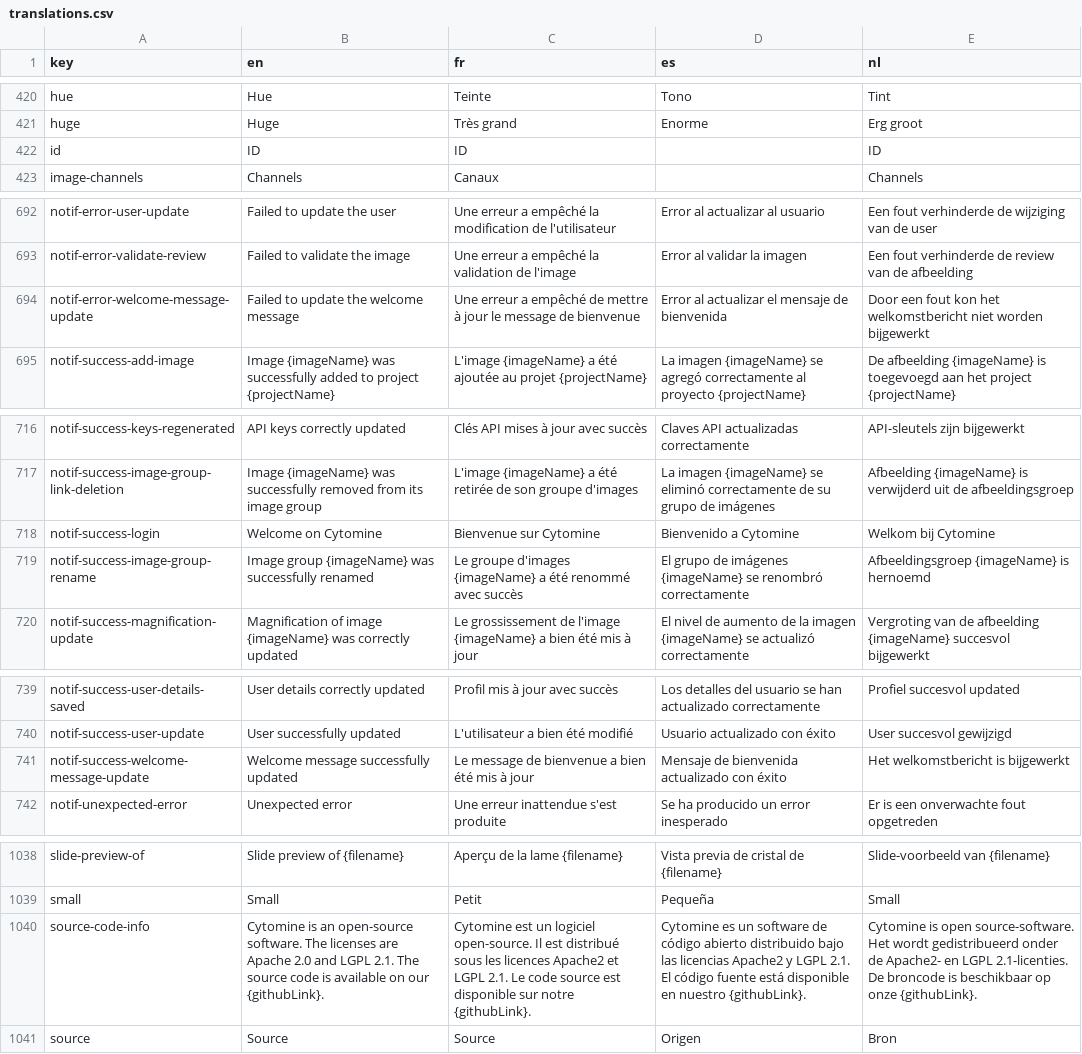
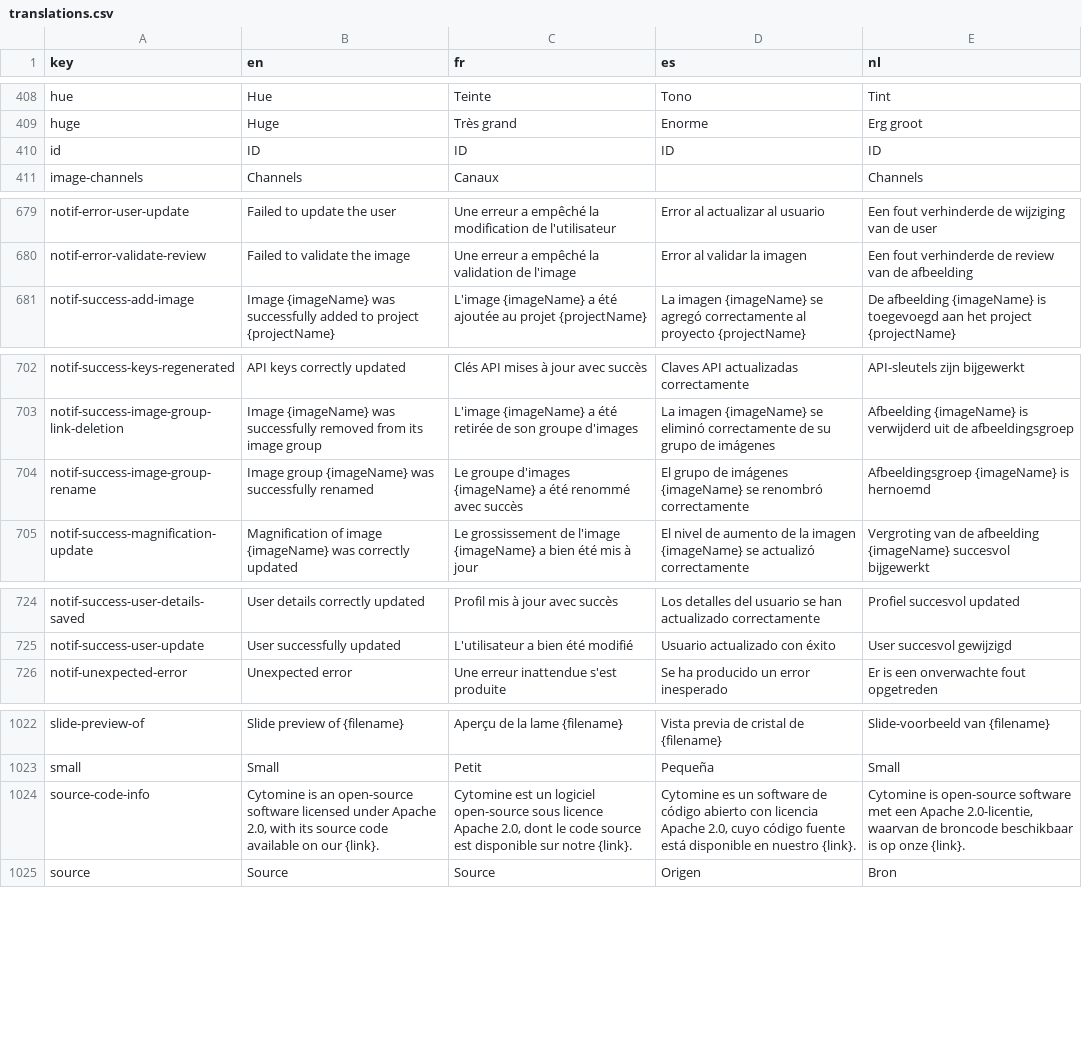
Before and after one commit to cytomine/cytomine, a CSV file: web-ui/ui/src/locales/translations.csv, drawn as a sheet; only a part is shown, gaps mark what is left out; the diff covers the shown part only.

```diff
--- a/web-ui/ui/src/locales/translations.csv
+++ b/web-ui/ui/src/locales/translations.csv
@@ -421,3 +409,3 @@ hue,Hue,Teinte,Tono,Tint
 huge,Huge,Très grand,Enorme,Erg groot
-id,ID,ID,,ID
+id,ID,ID,ID,ID
 image-channels,Channels,Canaux,,Channels
@@ -693,3 +680,2 @@ notif-error-user-update,Failed to update the user,Une erreur a empêché la modi
 notif-error-validate-review,Failed to validate the image,Une erreur a empêché la validation de l'image,Error al validar la imagen,Een fout verhinderde de review van de afbeelding
-notif-error-welcome-message-update,Failed to update the welcome message,Une erreur a empêché de mettre à jour le message de bienvenue,Error al actualizar el mensaje de bienvenida,Door een fout kon het welkomstbericht niet worden bijgewerkt
 notif-success-add-image,Image {imageName} was successfully added to project {projectName},L'image {imageName} a été ajoutée au projet {projectName},La imagen {imageName} se agregó correctamente al proyecto {projectName},De afbeelding {imageName} is toegevoegd aan het project {projectName}
@@ -717,3 +703,2 @@ notif-success-keys-regenerated,API keys correctly updated,Clés API mises à jou
 notif-success-image-group-link-deletion,Image {imageName} was successfully removed from its image group,L'image {imageName} a été retirée de son groupe d'images,La imagen {imageName} se eliminó correctamente de su grupo de imágenes,Afbeelding {imageName} is verwijderd uit de afbeeldingsgroep
-notif-success-login,Welcome on Cytomine,Bienvenue sur Cytomine,Bienvenido a Cytomine,Welkom bij Cytomine
 notif-success-image-group-rename,Image group {imageName} was successfully renamed,Le groupe d'images {imageName} a été renommé avec succès,El grupo de imágenes {imageName} se renombró correctamente,Afbeeldingsgroep {imageName} is hernoemd
@@ -740,3 +725,2 @@ notif-success-user-details-saved,User details correctly updated,Profil mis à jo
 notif-success-user-update,User successfully updated,L'utilisateur a bien été modifié,Usuario actualizado con éxito,User succesvol gewijzigd
-notif-success-welcome-message-update,Welcome message successfully updated,Le message de bienvenue a bien été mis à jour,Mensaje de bienvenida actualizado con éxito,Het welkomstbericht is bijgewerkt
 notif-unexpected-error,Unexpected error,Une erreur inattendue s'est produite,Se ha producido un error inesperado,Er is een onverwachte fout opgetreden
@@ -1039,3 +1023,3 @@ slide-preview-of,Slide preview of {filename},Aperçu de la lame {filename},Vista
 small,Small,Petit,Pequeña,Small
-source-code-info,Cytomine is an open-source software. The licenses are Apache 2.0 and LGPL 2.1. The source code is available on our {githubLink}.,Cytomine est un logiciel open-source. Il est distribué sous les licences Apache2 et LGPL 2.1. Le code source est disponible sur notre {githubLink}.,Cytomine es un software de código abierto distribuido bajo las licencias Apache2 y LGPL 2.1. El código fuente está disponible en nuestro {githubLink}.,Cytomine is open source-software. Het wordt gedistribueerd onder de Apache2- en LGPL 2.1-licenties. De broncode is beschikbaar op onze {githubLink}.
+source-code-info,"Cytomine is an open-source software licensed under Apache 2.0, with its source code available on our {link}.","Cytomine est un logiciel open-source sous licence Apache 2.0, dont le code source est disponible sur notre {link}.","Cytomine es un software de código abierto con licencia Apache 2.0, cuyo código fuente está disponible en nuestro {link}.","Cytomine is open-source software met een Apache 2.0-licentie, waarvan de broncode beschikbaar is op onze {link}."
 source,Source,Source,Origen,Bron
```
Also changed, not shown: 3 added rows and 16 removed rows elsewhere in this file, 11 other files.
